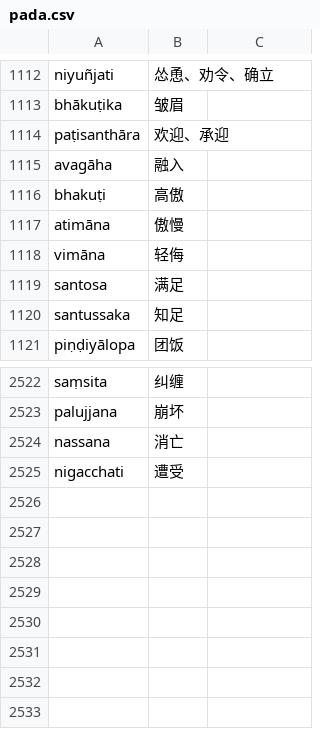
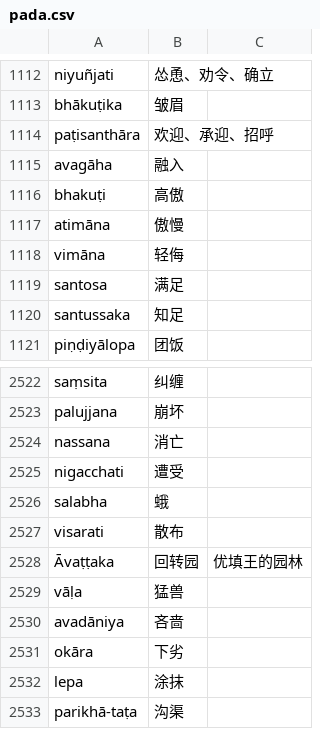
Before and after one commit to jhintr/nirutti, a CSV file: pada.csv, drawn as a sheet; only a part is shown, gaps mark what is left out.

Commit message:
update dict

```diff
--- a/pada.csv
+++ b/pada.csv
@@ -1113,3 +1113,3 @@ niyuñjati,怂恿、劝令、确立,
 bhākuṭika,皱眉,
-paṭisanthāra,欢迎、承迎,
+paṭisanthāra,欢迎、承迎、招呼,
 avagāha,融入,
@@ -2525 +2525,9 @@ nassana,消亡,
 nigacchati,遭受,
+salabha,蛾,
+visarati,散布,
+Āvaṭṭaka,回转园,优填王的园林
+vāḷa,猛兽,
+avadāniya,吝啬,
+okāra,下劣,
+lepa,涂抹,
+parikhā-taṭa,沟渠,
```
